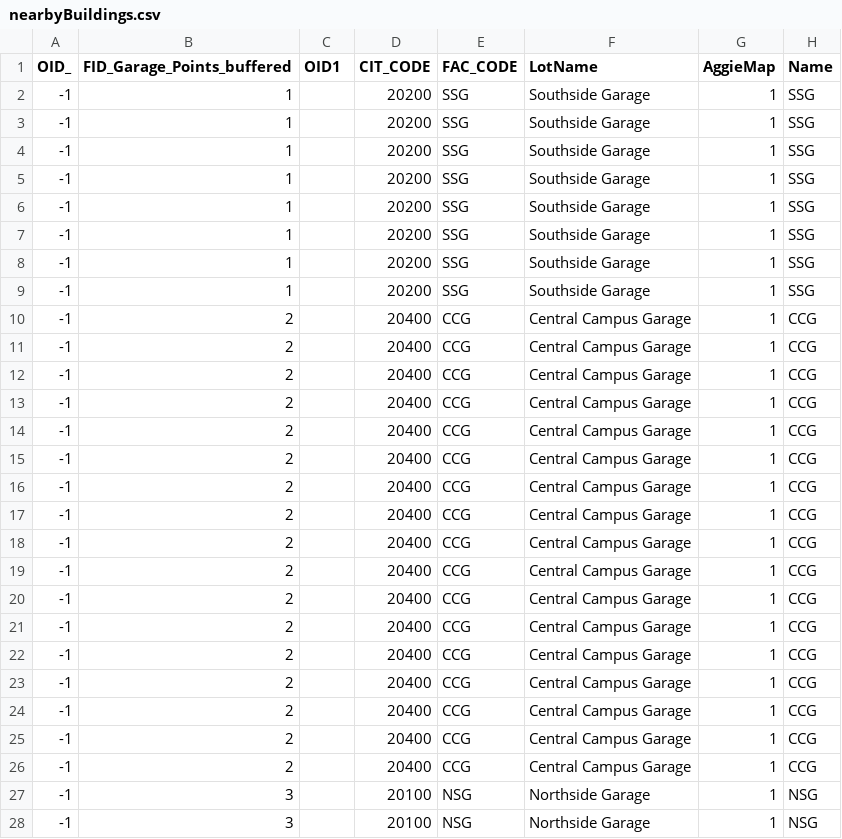
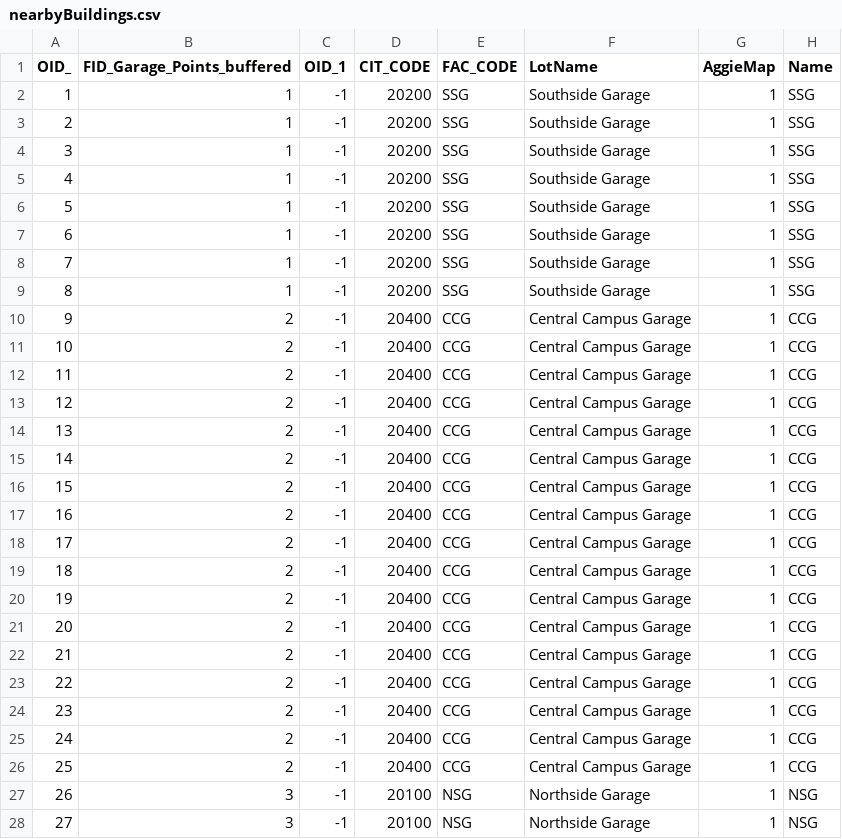
Before and after one commit to jodiannburton/burton-online-GEOG676-spring2026, a CSV file: Lab_4/nearbyBuildings.csv, drawn as a sheet; only a part is shown; the diff covers the shown part only; the diff names each change by its address in the sheet, - before the commit and + after, or states it on an @@ line.

```diff
--- a/Lab_4/nearbyBuildings.csv
+++ b/Lab_4/nearbyBuildings.csv
-C1: OID1
+C1: OID_1
-A2 (OID_): -1
+A2 (OID_): 1
-C2:C28 (OID_1): (empty)
+C2:C28 (OID_1): -1
-A3 (OID_): -1
+A3 (OID_): 2
-A4 (OID_): -1
+A4 (OID_): 3
-A5 (OID_): -1
+A5 (OID_): 4
-A6 (OID_): -1
+A6 (OID_): 5
-A7 (OID_): -1
+A7 (OID_): 6
-A8 (OID_): -1
+A8 (OID_): 7
-A9 (OID_): -1
+A9 (OID_): 8
-A10 (OID_): -1
+A10 (OID_): 9
-A11 (OID_): -1
+A11 (OID_): 10
-A12 (OID_): -1
+A12 (OID_): 11
-A13 (OID_): -1
+A13 (OID_): 12
-A14 (OID_): -1
+A14 (OID_): 13
-A15 (OID_): -1
+A15 (OID_): 14
-A16 (OID_): -1
+A16 (OID_): 15
-A17 (OID_): -1
+A17 (OID_): 16
-A18 (OID_): -1
+A18 (OID_): 17
-A19 (OID_): -1
+A19 (OID_): 18
-A20 (OID_): -1
+A20 (OID_): 19
-A21 (OID_): -1
+A21 (OID_): 20
-A22 (OID_): -1
+A22 (OID_): 21
-A23 (OID_): -1
+A23 (OID_): 22
-A24 (OID_): -1
+A24 (OID_): 23
-A25 (OID_): -1
+A25 (OID_): 24
-A26 (OID_): -1
+A26 (OID_): 25
-A27 (OID_): -1
+A27 (OID_): 26
-A28 (OID_): -1
+A28 (OID_): 27
```
Also changed, not shown: 70 edited cells elsewhere in this file, 38 other files.
